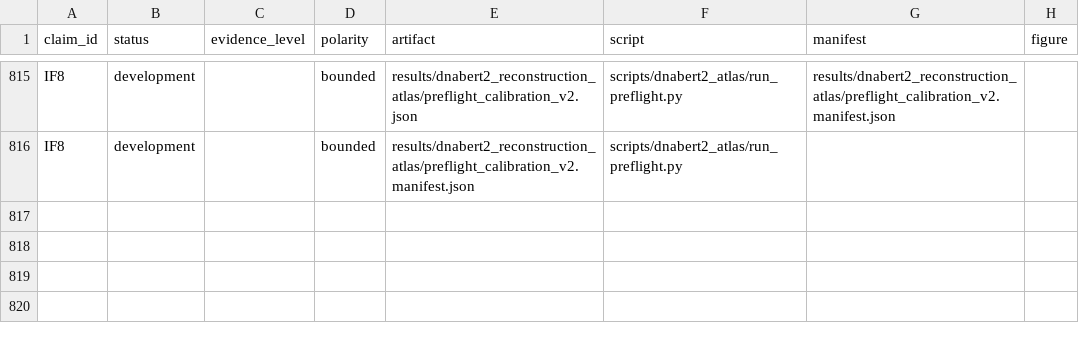
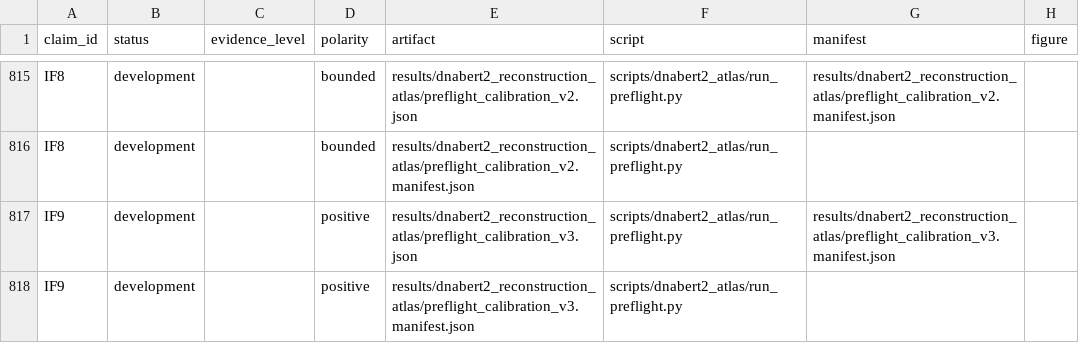
Before and after one commit to cam-berger/gfm-circuit-discovery, a CSV file: results/MANIFEST.csv, drawn as a sheet; only a part is shown, gaps mark what is left out.

Commit message:
Freeze calibrated DNABERT-2 atlas preflight

```diff
--- a/results/MANIFEST.csv
+++ b/results/MANIFEST.csv
@@ -816 +816,3 @@ IF8,development,,bounded,results/dnabert2_reconstruction_atlas/preflight_calibra
 IF8,development,,bounded,results/dnabert2_reconstruction_atlas/preflight_calibration_v2.manifest.json,scripts/dnabert2_atlas/run_preflight.py,,
+IF9,development,,positive,results/dnabert2_reconstruction_atlas/preflight_calibration_v3.json,scripts/dnabert2_atlas/run_preflight.py,results/dnabert2_reconstruction_atlas/preflight_calibration_v3.manifest.json,
+IF9,development,,positive,results/dnabert2_reconstruction_atlas/preflight_calibration_v3.manifest.json,scripts/dnabert2_atlas/run_preflight.py,,
```
Also changed, not shown: 9 other files.
